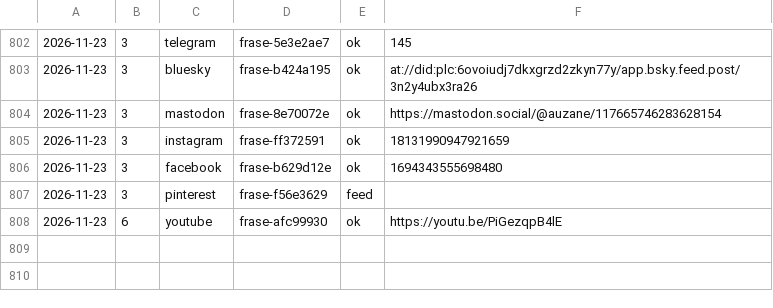
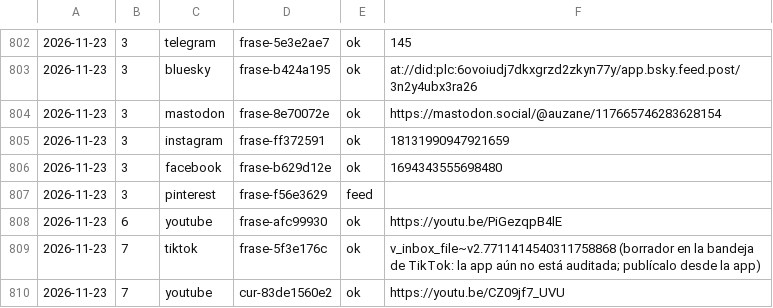
Before and after one commit to aurzane08-coder/aurzane-biblioteca-tareas, a CSV file: marketing/registro.csv, drawn as a sheet; only a part is shown, gaps mark what is left out.

Commit message:
marketing: pendientes 2026-11-23

```diff
--- a/marketing/registro.csv
+++ b/marketing/registro.csv
@@ -808 +808,3 @@
 2026-11-23,6,youtube,frase-afc99930,ok,https://youtu.be/PiGezqpB4lE
+2026-11-23,7,tiktok,frase-5f3e176c,ok,v_inbox_file~v2.7711414540311758868 (borrador en la bandeja de TikTok: la app aún no está auditada; publícalo desde la app)
+2026-11-23,7,youtube,cur-83de1560e2,ok,https://youtu.be/CZ09jf7_UVU
```
Also changed, not shown: 1 other file.
